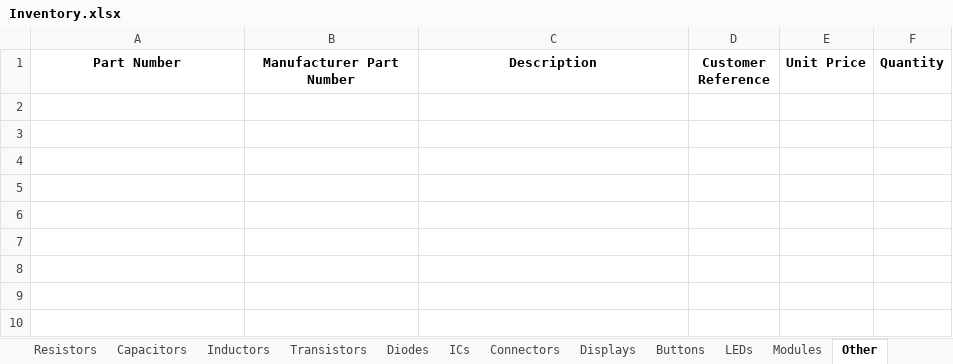
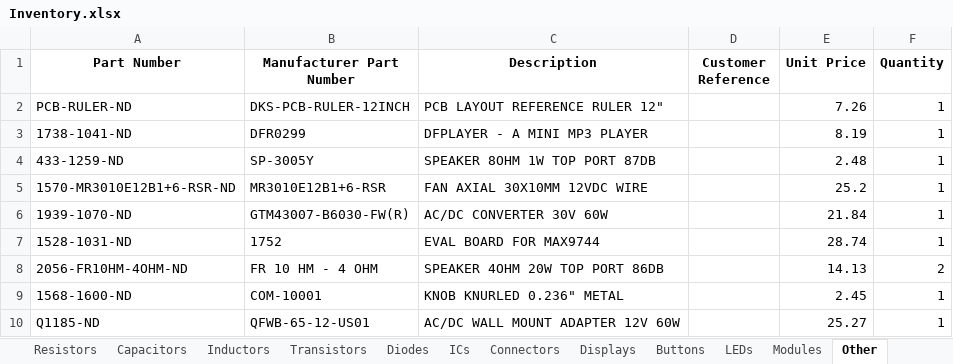
Before and after one commit to Thomas1B/Electronics-Inventory-Program, an Excel workbook: Saved_Lists/Inventory.xlsx, sheet Other, drawn as a sheet; values as stored, in another font and other column widths than the file's, no borders; the diff names each change by its address in the sheet, - before the commit and + after, or states it on an @@ line.

```diff
--- a/Saved_Lists/Inventory.xlsx (sheet Other)
+++ b/Saved_Lists/Inventory.xlsx (sheet Other)
+row 2: PCB-RULER-ND | DKS-PCB-RULER-12INCH | PCB LAYOUT REFERENCE RULER 12" |  | 7.26 | 1
+row 3: 1738-1041-ND | DFR0299 | DFPLAYER - A MINI MP3 PLAYER |  | 8.19 | 1
+row 4: 433-1259-ND | SP-3005Y | SPEAKER 8OHM 1W TOP PORT 87DB |  | 2.48 | 1
+row 5: 1570-MR3010E12B1+6-RSR-ND | MR3010E12B1+6-RSR | FAN AXIAL 30X10MM 12VDC WIRE |  | 25.2 | 1
+row 6: 1939-1070-ND | GTM43007-B6030-FW(R) | AC/DC CONVERTER 30V 60W |  | 21.84 | 1
+row 7: 1528-1031-ND | 1752 | EVAL BOARD FOR MAX9744 |  | 28.74 | 1
+row 8: 2056-FR10HM-4OHM-ND | FR 10 HM - 4 OHM | SPEAKER 4OHM 20W TOP PORT 86DB |  | 14.13 | 2
+row 9: 1568-1600-ND | COM-10001 | KNOB KNURLED 0.236" METAL |  | 2.45 | 1
+row 10: Q1185-ND | QFWB-65-12-US01 | AC/DC WALL MOUNT ADAPTER 12V 60W |  | 25.27 | 1
```
Also changed, not shown: sheet Connectors, sheet Resistors, sheet LEDs, sheet ICs, sheet Capacitors, sheet Diodes, 5 more sheets, 1 other file.
